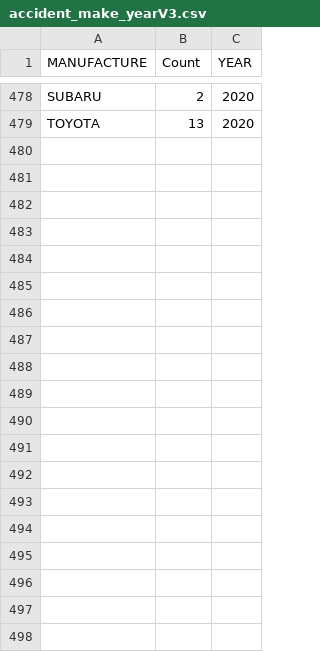
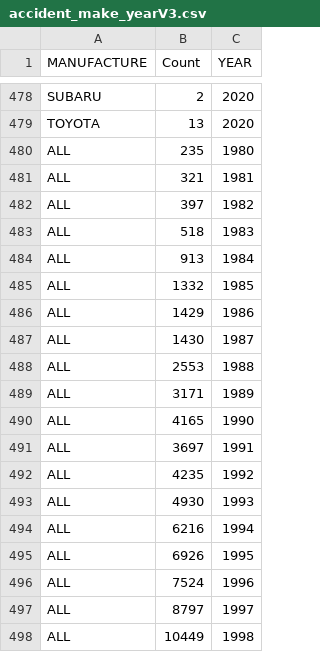
Before and after one commit to kang0008/FIT3179assignment2, a CSV file: data/accident_make_yearV3.csv, drawn as a sheet; only a part is shown, gaps mark what is left out; the diff covers the shown part only.

Commit message:
Add files via upload

```diff
--- a/data/accident_make_yearV3.csv
+++ b/data/accident_make_yearV3.csv
@@ -479 +479,20 @@ SUBARU,2,2020
 TOYOTA,13,2020
+ALL,235,1980
+ALL,321,1981
+ALL,397,1982
+ALL,518,1983
+ALL,913,1984
+ALL,1332,1985
+ALL,1429,1986
+ALL,1430,1987
+ALL,2553,1988
+ALL,3171,1989
+ALL,4165,1990
+ALL,3697,1991
+ALL,4235,1992
+ALL,4930,1993
+ALL,6216,1994
+ALL,6926,1995
+ALL,7524,1996
+ALL,8797,1997
+ALL,10449,1998
```
Also changed, not shown: 22 added rows elsewhere in this file.
